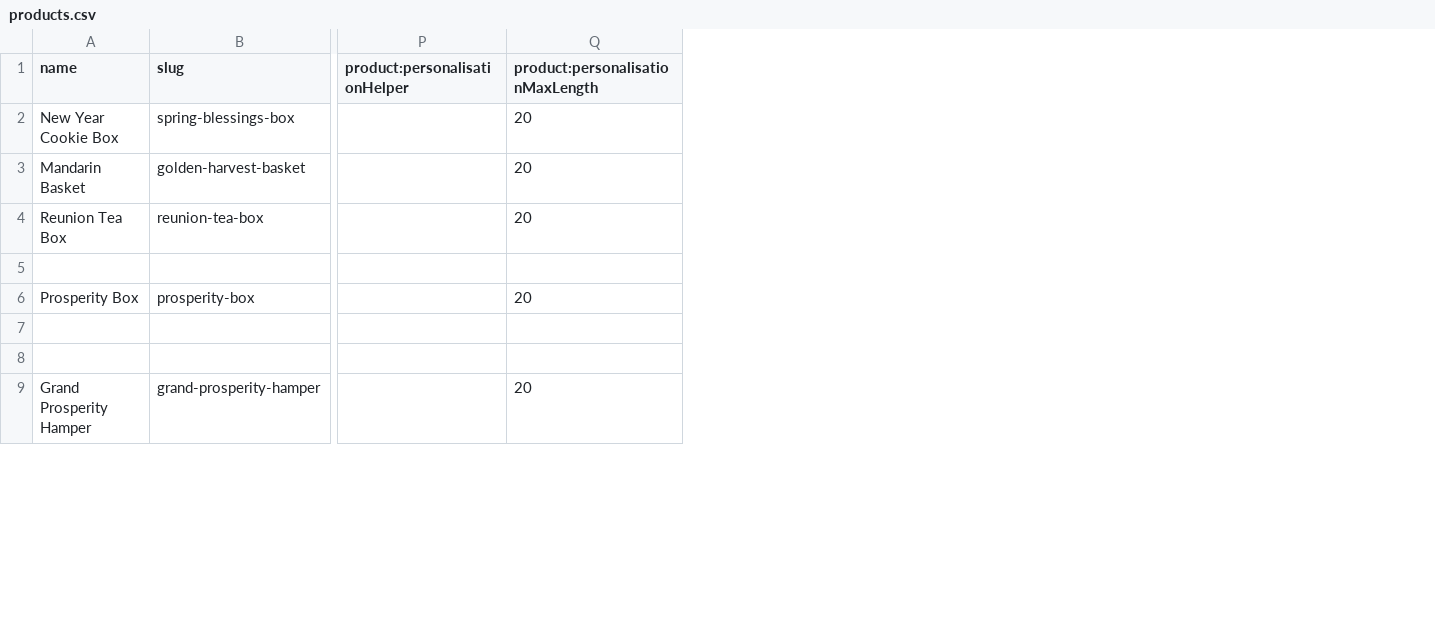
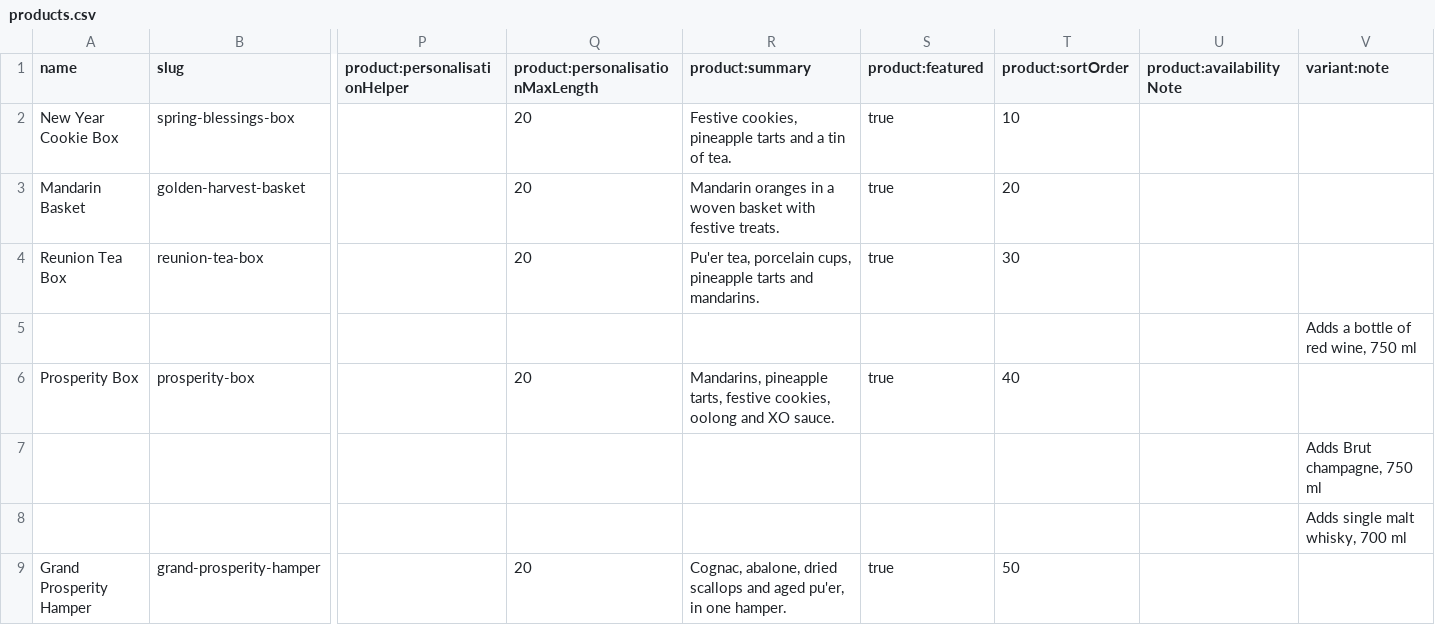
Before and after one commit to zoushunyu144000-ui/9.16-gift-box-custom-website, a CSV file: backend/stores/moire/products.csv, drawn as a sheet; only a part is shown, gaps mark what is left out; the diff names each change by its address in the sheet, - before the commit and + after, or states it on an @@ line.

```diff
--- a/backend/stores/moire/products.csv
+++ b/backend/stores/moire/products.csv
+column R (product:summary), rows 2-9: Festive cookies, pineapple tarts and a tin of tea. | Mandarin oranges in a woven basket with festive treats. | Pu'er tea, porcelain cups, pineapple tarts and mandarins. |  | Mandarins, pineapple tarts, festive cookies, oolong and XO sauce. |  |  | Cognac, abalone, dried scallops and aged pu'er, in one hamper.
+column S (product:featured), rows 2-9: true | true | true |  | true |  |  | true
+column T (product:sortOrder), rows 2-9: 10 | 20 | 30 |  | 40 |  |  | 50
+column U (product:availabilityNote), empty
+column V (variant:note), rows 5-8: Adds a bottle of red wine, 750 ml |  | Adds Brut champagne, 750 ml | Adds single malt whisky, 700 ml
```
Also changed, not shown: 4 other files.
